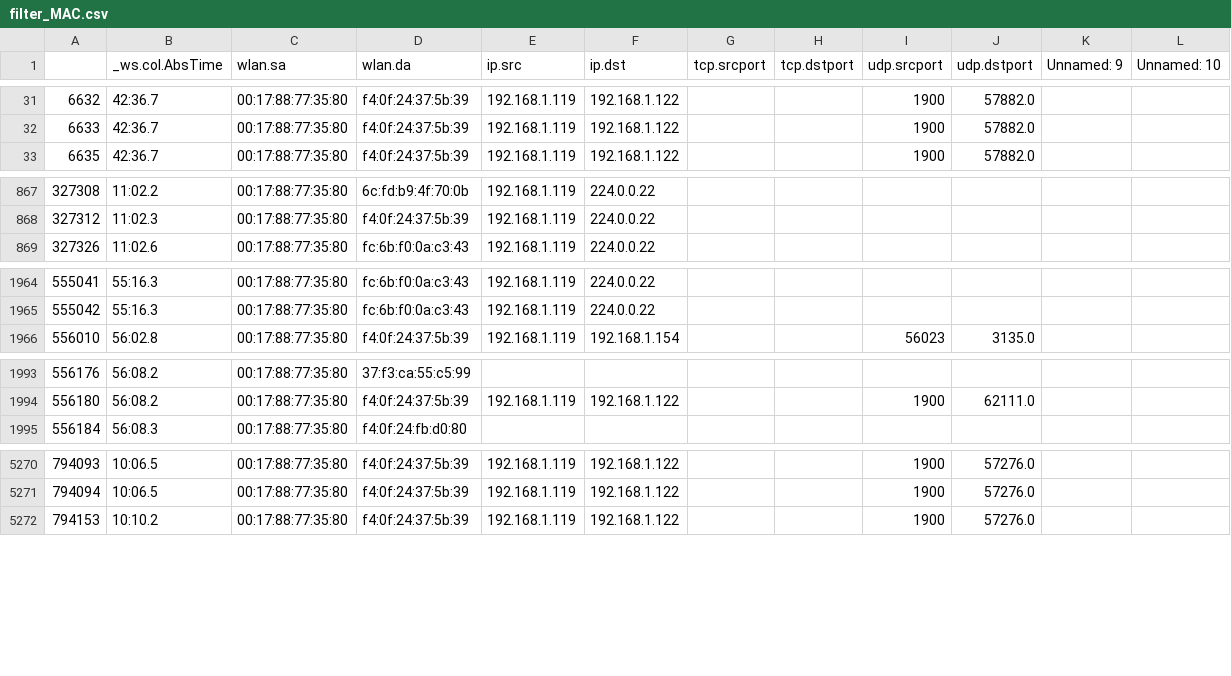
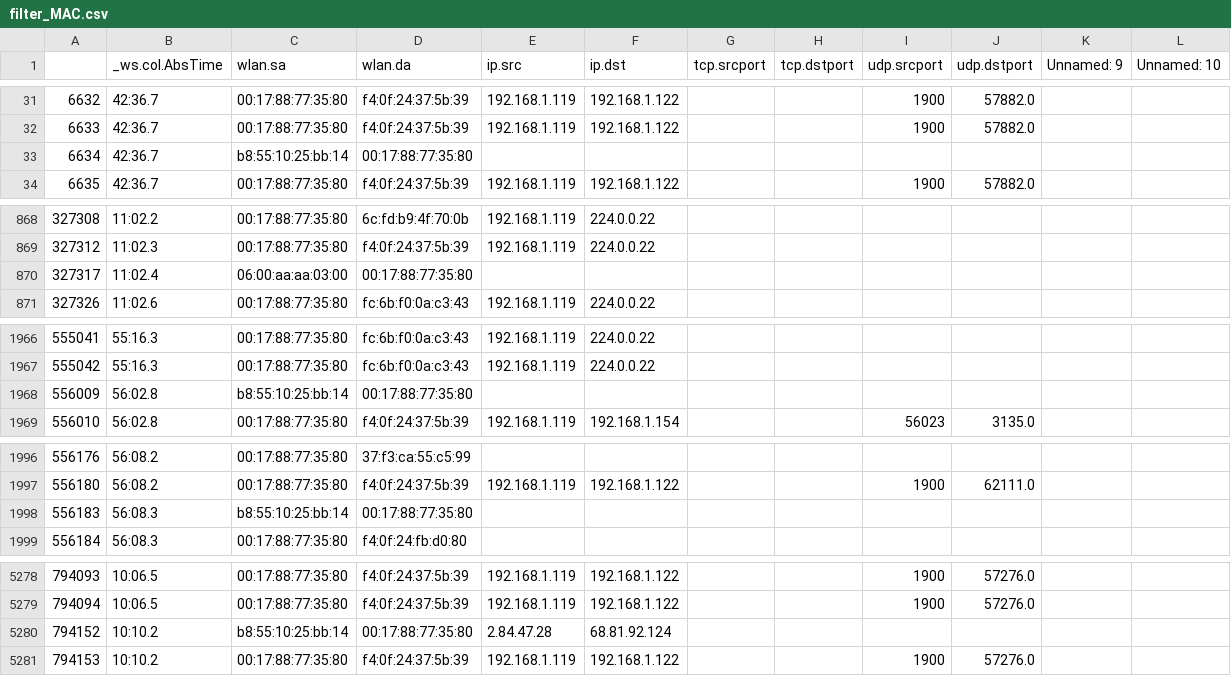
Before and after one commit to MatanZi/IoT-Classiefir, a CSV file: csv_handler/filter_MAC.csv, drawn as a sheet; only a part is shown, gaps mark what is left out; the diff covers the shown part only; the diff names each change by its address in the sheet, - before the commit and + after, or states it on an @@ line.

```diff
--- a/csv_handler/filter_MAC.csv
+++ b/csv_handler/filter_MAC.csv
+row 33: 6634 | 42:36.7 | b8:55:10:25:bb:14 | 00:17:88:77:35:80
+row 870: 327317 | 11:02.4 | 06:00:aa:aa:03:00 | 00:17:88:77:35:80
+row 1968: 556009 | 56:02.8 | b8:55:10:25:bb:14 | 00:17:88:77:35:80
+row 1998: 556183 | 56:08.3 | b8:55:10:25:bb:14 | 00:17:88:77:35:80
+row 5280: 794152 | 10:10.2 | b8:55:10:25:bb:14 | 00:17:88:77:35:80 | 2.84.47.28 | 68.81.92.124
```
Also changed, not shown: 8 added rows elsewhere in this file, csv_handler/features.csv, 6 other files.
